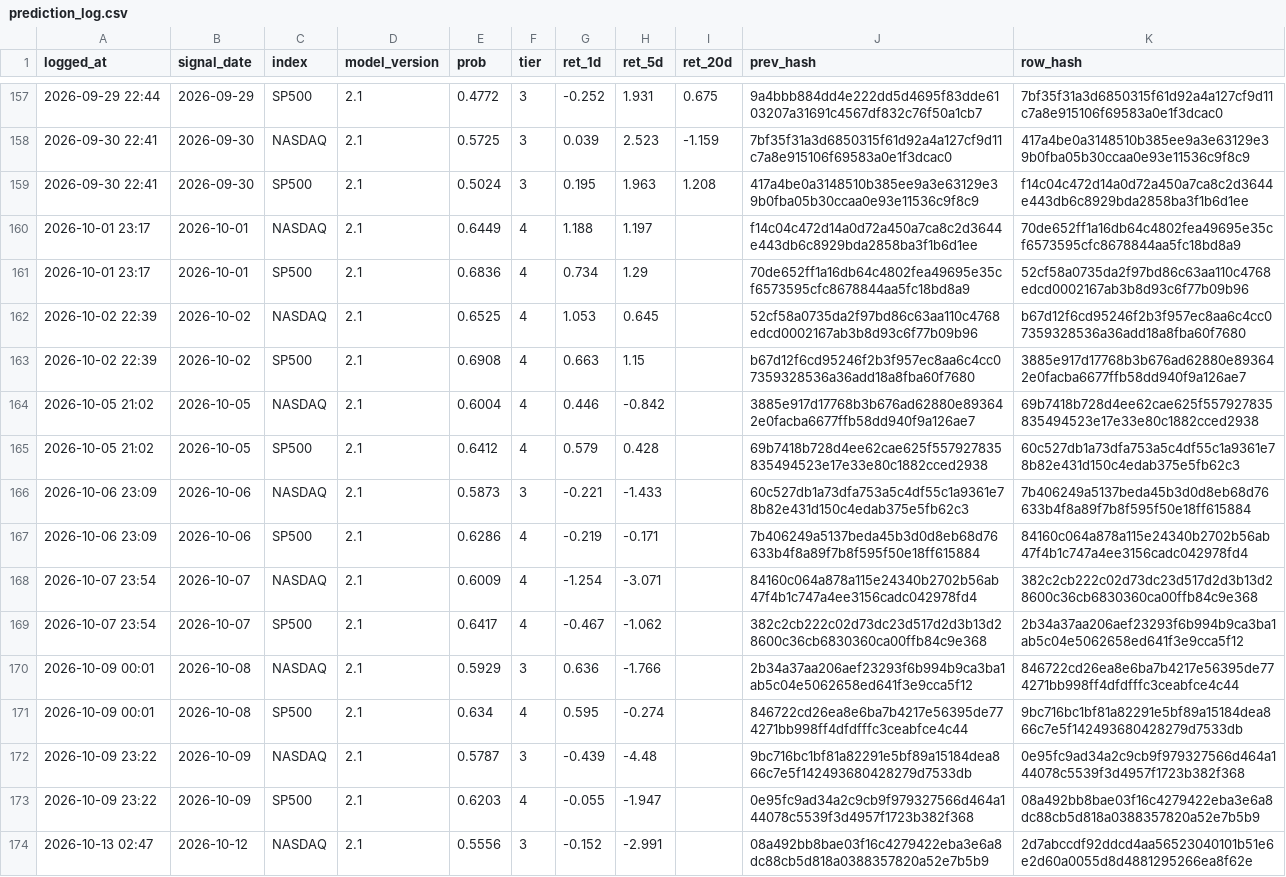
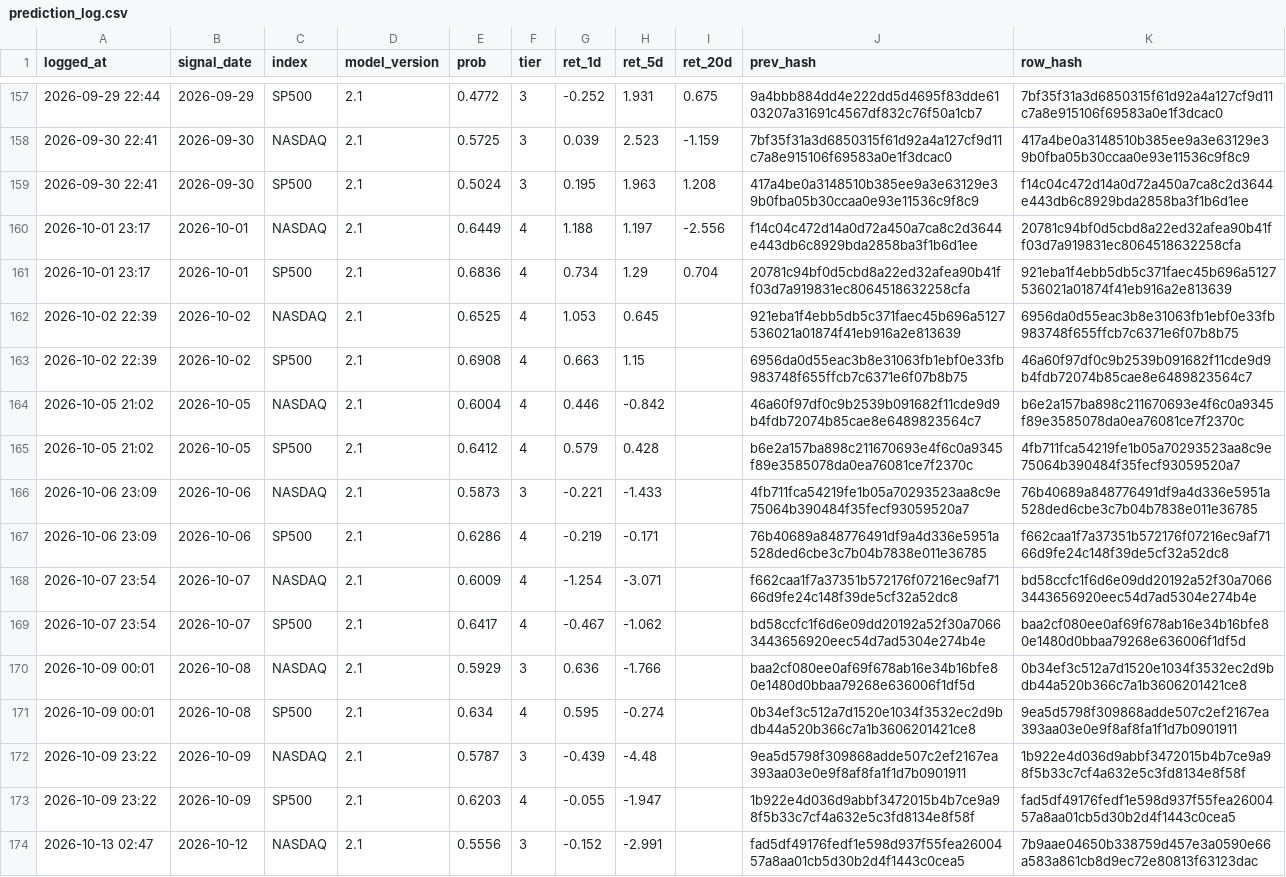
Before and after one commit to Vambrocop/valpha-lab, a CSV file: market-analysis/data/processed/prediction_log.csv, drawn as a sheet; only a part is shown, gaps mark what is left out; the diff covers the shown part only; the diff names each change by its address in the sheet, - before the commit and + after, or states it on an @@ line.

```diff
--- a/market-analysis/data/processed/prediction_log.csv
+++ b/market-analysis/data/processed/prediction_log.csv
-I160 (ret_20d): (empty)
+I160 (ret_20d): -2.556
-K160 (row_hash): 70de652ff1a16db64c4802fea49695e35cf6573595cfc8678844aa5fc18bd8a9
+K160 (row_hash): 20781c94bf0d5cbd8a22ed32afea90b41ff03d7a919831ec8064518632258cfa
-I161 (ret_20d): (empty)
+I161 (ret_20d): 0.704
-J161 (prev_hash): 70de652ff1a16db64c4802fea49695e35cf6573595cfc8678844aa5fc18bd8a9
+J161 (prev_hash): 20781c94bf0d5cbd8a22ed32afea90b41ff03d7a919831ec8064518632258cfa
-K161 (row_hash): 52cf58a0735da2f97bd86c63aa110c4768edcd0002167ab3b8d93c6f77b09b96
+K161 (row_hash): 921eba1f4ebb5db5c371faec45b696a5127536021a01874f41eb916a2e813639
-J162 (prev_hash): 52cf58a0735da2f97bd86c63aa110c4768edcd0002167ab3b8d93c6f77b09b96
+J162 (prev_hash): 921eba1f4ebb5db5c371faec45b696a5127536021a01874f41eb916a2e813639
-K162 (row_hash): b67d12f6cd95246f2b3f957ec8aa6c4cc07359328536a36add18a8fba60f7680
+K162 (row_hash): 6956da0d55eac3b8e31063fb1ebf0e33fb983748f655ffcb7c6371e6f07b8b75
-J163 (prev_hash): b67d12f6cd95246f2b3f957ec8aa6c4cc07359328536a36add18a8fba60f7680
+J163 (prev_hash): 6956da0d55eac3b8e31063fb1ebf0e33fb983748f655ffcb7c6371e6f07b8b75
-K163 (row_hash): 3885e917d17768b3b676ad62880e893642e0facba6677ffb58dd940f9a126ae7
+K163 (row_hash): 46a60f97df0c9b2539b091682f11cde9d9b4fdb72074b85cae8e6489823564c7
-J164 (prev_hash): 3885e917d17768b3b676ad62880e893642e0facba6677ffb58dd940f9a126ae7
+J164 (prev_hash): 46a60f97df0c9b2539b091682f11cde9d9b4fdb72074b85cae8e6489823564c7
-K164 (row_hash): 69b7418b728d4ee62cae625f557927835835494523e17e33e80c1882cced2938
+K164 (row_hash): b6e2a157ba898c211670693e4f6c0a9345f89e3585078da0ea76081ce7f2370c
-J165 (prev_hash): 69b7418b728d4ee62cae625f557927835835494523e17e33e80c1882cced2938
+J165 (prev_hash): b6e2a157ba898c211670693e4f6c0a9345f89e3585078da0ea76081ce7f2370c
-K165 (row_hash): 60c527db1a73dfa753a5c4df55c1a9361e78b82e431d150c4edab375e5fb62c3
+K165 (row_hash): 4fb711fca54219fe1b05a70293523aa8c9e75064b390484f35fecf93059520a7
-J166 (prev_hash): 60c527db1a73dfa753a5c4df55c1a9361e78b82e431d150c4edab375e5fb62c3
+J166 (prev_hash): 4fb711fca54219fe1b05a70293523aa8c9e75064b390484f35fecf93059520a7
-K166 (row_hash): 7b406249a5137beda45b3d0d8eb68d76633b4f8a89f7b8f595f50e18ff615884
+K166 (row_hash): 76b40689a848776491df9a4d336e5951a528ded6cbe3c7b04b7838e011e36785
-J167 (prev_hash): 7b406249a5137beda45b3d0d8eb68d76633b4f8a89f7b8f595f50e18ff615884
+J167 (prev_hash): 76b40689a848776491df9a4d336e5951a528ded6cbe3c7b04b7838e011e36785
-K167 (row_hash): 84160c064a878a115e24340b2702b56ab47f4b1c747a4ee3156cadc042978fd4
+K167 (row_hash): f662caa1f7a37351b572176f07216ec9af7166d9fe24c148f39de5cf32a52dc8
-J168 (prev_hash): 84160c064a878a115e24340b2702b56ab47f4b1c747a4ee3156cadc042978fd4
+J168 (prev_hash): f662caa1f7a37351b572176f07216ec9af7166d9fe24c148f39de5cf32a52dc8
-K168 (row_hash): 382c2cb222c02d73dc23d517d2d3b13d28600c36cb6830360ca00ffb84c9e368
+K168 (row_hash): bd58ccfc1f6d6e09dd20192a52f30a70663443656920eec54d7ad5304e274b4e
-J169 (prev_hash): 382c2cb222c02d73dc23d517d2d3b13d28600c36cb6830360ca00ffb84c9e368
+J169 (prev_hash): bd58ccfc1f6d6e09dd20192a52f30a70663443656920eec54d7ad5304e274b4e
-K169 (row_hash): 2b34a37aa206aef23293f6b994b9ca3ba1ab5c04e5062658ed641f3e9cca5f12
+K169 (row_hash): baa2cf080ee0af69f678ab16e34b16bfe80e1480d0bbaa79268e636006f1df5d
-J170 (prev_hash): 2b34a37aa206aef23293f6b994b9ca3ba1ab5c04e5062658ed641f3e9cca5f12
+J170 (prev_hash): baa2cf080ee0af69f678ab16e34b16bfe80e1480d0bbaa79268e636006f1df5d
-K170 (row_hash): 846722cd26ea8e6ba7b4217e56395de774271bb998ff4dfdfffc3ceabfce4c44
+K170 (row_hash): 0b34ef3c512a7d1520e1034f3532ec2d9bdb44a520b366c7a1b3606201421ce8
-J171 (prev_hash): 846722cd26ea8e6ba7b4217e56395de774271bb998ff4dfdfffc3ceabfce4c44
+J171 (prev_hash): 0b34ef3c512a7d1520e1034f3532ec2d9bdb44a520b366c7a1b3606201421ce8
-K171 (row_hash): 9bc716bc1bf81a82291e5bf89a15184dea866c7e5f142493680428279d7533db
+K171 (row_hash): 9ea5d5798f309868adde507c2ef2167ea393aa03e0e9f8af8fa1f1d7b0901911
-J172 (prev_hash): 9bc716bc1bf81a82291e5bf89a15184dea866c7e5f142493680428279d7533db
+J172 (prev_hash): 9ea5d5798f309868adde507c2ef2167ea393aa03e0e9f8af8fa1f1d7b0901911
-K172 (row_hash): 0e95fc9ad34a2c9cb9f979327566d464a144078c5539f3d4957f1723b382f368
+K172 (row_hash): 1b922e4d036d9abbf3472015b4b7ce9a98f5b33c7cf4a632e5c3fd8134e8f58f
-J173 (prev_hash): 0e95fc9ad34a2c9cb9f979327566d464a144078c5539f3d4957f1723b382f368
+J173 (prev_hash): 1b922e4d036d9abbf3472015b4b7ce9a98f5b33c7cf4a632e5c3fd8134e8f58f
-K173 (row_hash): 08a492bb8bae03f16c4279422eba3e6a8dc88cb5d818a0388357820a52e7b5b9
+K173 (row_hash): fad5df49176fedf1e598d937f55fea2600457a8aa01cb5d30b2d4f1443c0cea5
-J174 (prev_hash): 08a492bb8bae03f16c4279422eba3e6a8dc88cb5d818a0388357820a52e7b5b9
+J174 (prev_hash): fad5df49176fedf1e598d937f55fea2600457a8aa01cb5d30b2d4f1443c0cea5
-K174 (row_hash): 2d7abccdf92ddcd4aa56523040101b51e6e2d60a0055d8d4881295266ea8f62e
+K174 (row_hash): 7b9aae04650b338759d457e3a0590e66a583a861cb8d9ec72e80813f63123dac
```
Also changed, not shown: 2 added rows and 54 edited cells elsewhere in this file, market-analysis/data/processed/paper_ledger.csv, 18 other files.
